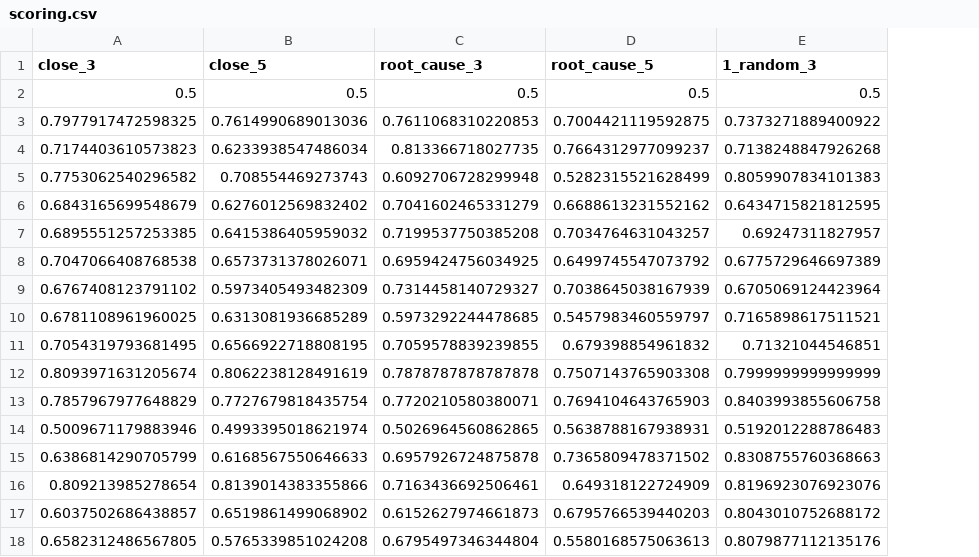
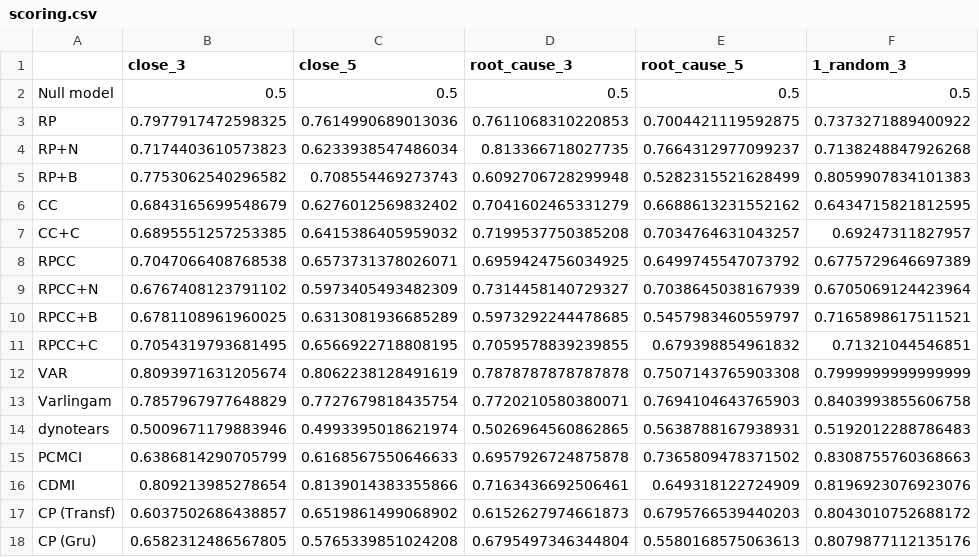
Before and after one commit to CausalRivers/CausalRivers.github.io, a CSV file: scoring.csv, drawn as a sheet; only a part is shown; the diff names each change by its address in the sheet, - before the commit and + after, or states it on an @@ line.

Commit message:
table integration

```diff
--- a/scoring.csv
+++ b/scoring.csv
+column A, rows 2-18: Null model | RP | RP+N | RP+B | CC | CC+C | RPCC | RPCC+N | RPCC+B | RPCC+C | VAR | Varlingam | dynotears | PCMCI | CDMI | CP (Transf) | CP (Gru)
```
Also changed, not shown: 1 other file.
